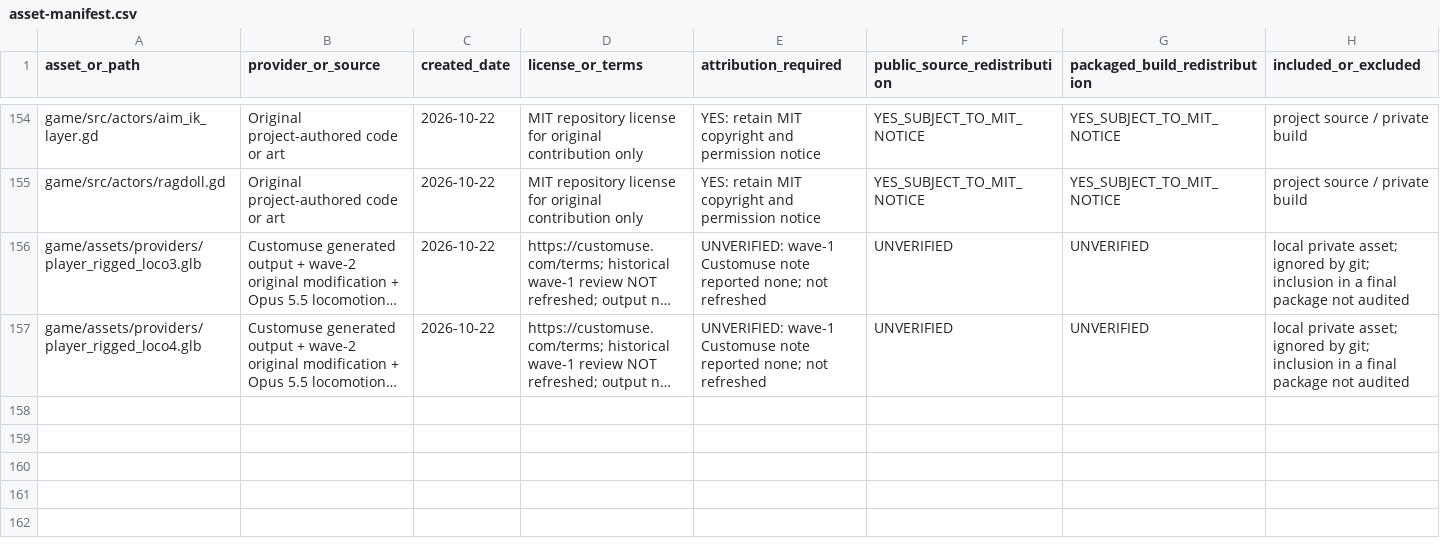
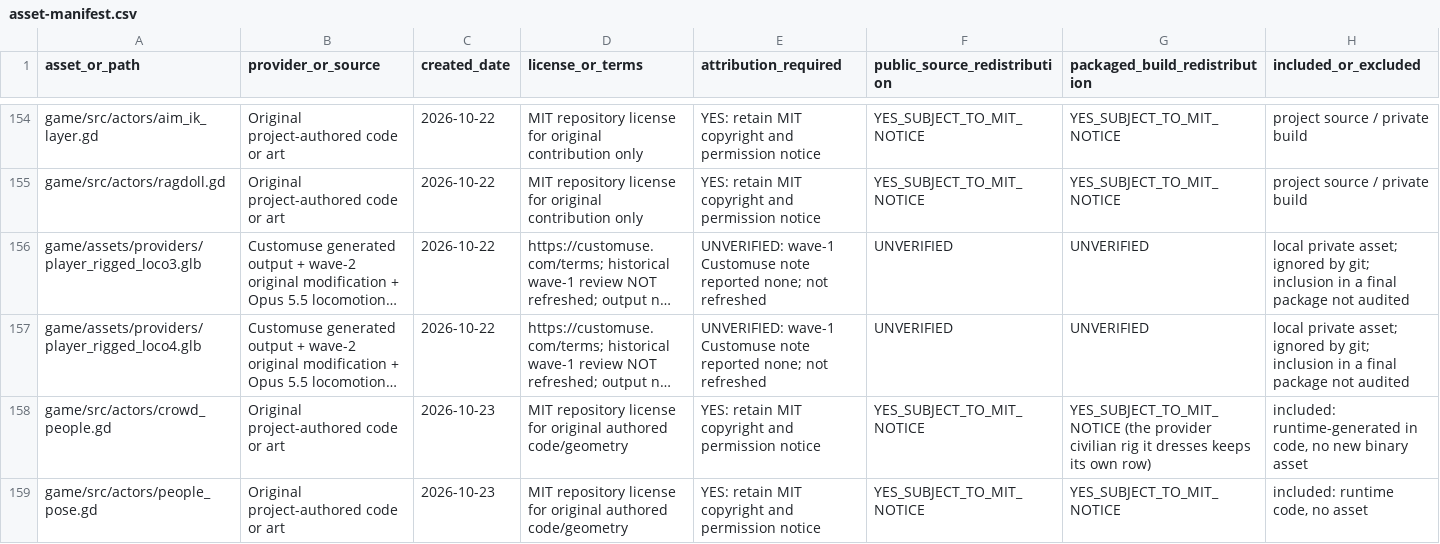
Before and after one commit to oh-ashen-one/gta-v-made-by-5-ai, a CSV file: docs/asset-manifest.csv, drawn as a sheet; only a part is shown, gaps mark what is left out; long unchanged cells end in …; rows hold the shown columns only; the diff names each change by its address in the sheet, - before the commit and + after, or states it on an @@ line.

```diff
--- a/docs/asset-manifest.csv
+++ b/docs/asset-manifest.csv
+row 158: game/src/actors/crowd_people.gd | Original project-authored code or art | 2026-10-23 | MIT repository license for original authored code/geometry | YES: retain MIT copyright and permission notice | YES_SUBJECT_TO_MIT_NOTICE | YES_SUBJECT_TO_MIT_NOTICE (the provider civilian rig it dresses keeps its own row) | included: runtime-generated in code, no new binary asset
+row 159: game/src/actors/people_pose.gd | Original project-authored code or art | 2026-10-23 | MIT repository license for original authored code/geometry | YES: retain MIT copyright and permission notice | YES_SUBJECT_TO_MIT_NOTICE | YES_SUBJECT_TO_MIT_NOTICE | included: runtime code, no asset
```
Also changed, not shown: 17 other files.
